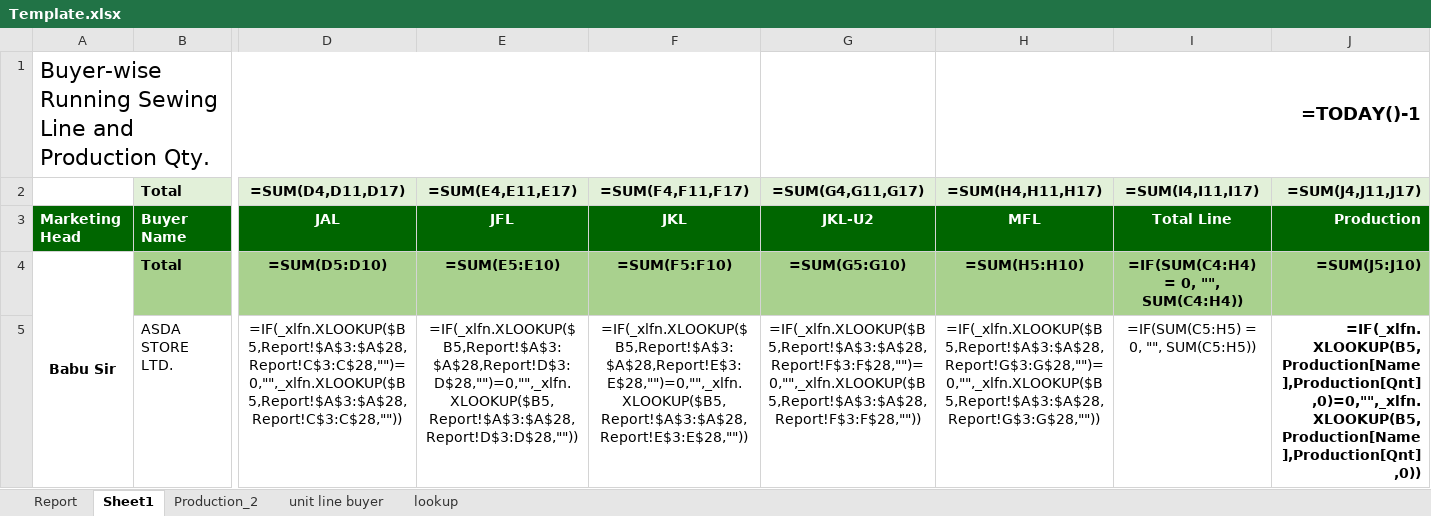
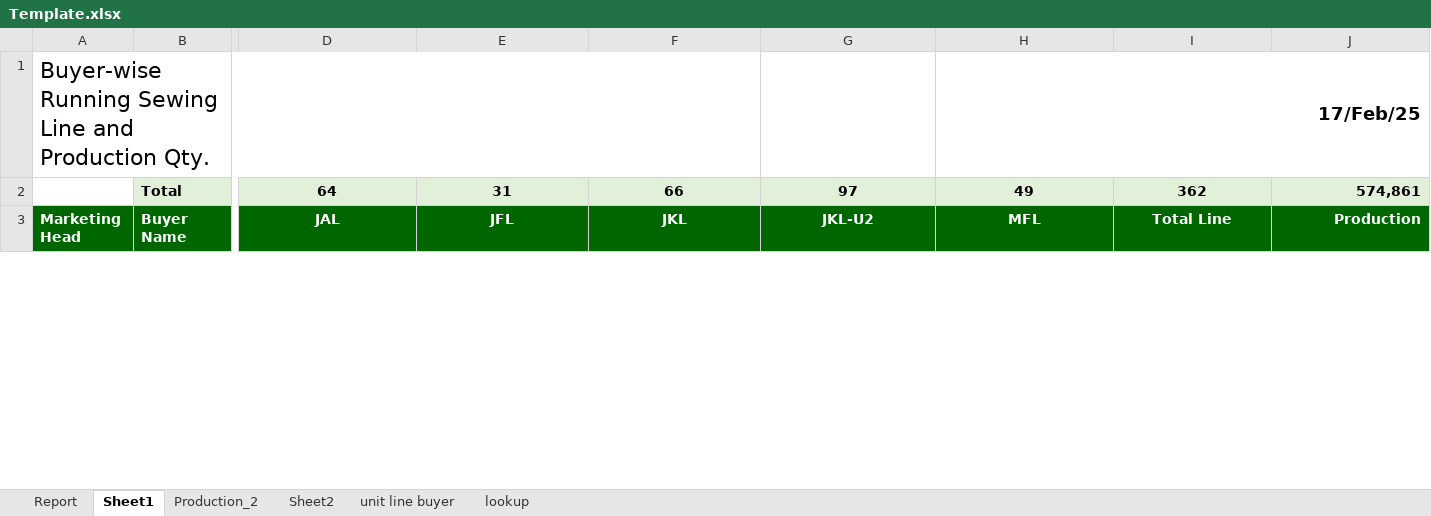
Before and after one commit to mahfuz-31/Buyer-wise-running-sewing-line, an Excel workbook: Template.xlsx, sheet Sheet1, drawn as a sheet; only a part is shown, gaps mark what is left out; values as stored, in another font and other column widths than the file's, no borders; formulas without a stored value are shown as written; removed rows and columns are numbered as before the commit, all else as after; rows hold the shown columns only; the diff covers the shown part only; the diff names each change by its address in the sheet, - before the commit and + after, or states it on an @@ line.

```diff
--- a/Template.xlsx (sheet Sheet1)
+++ b/Template.xlsx (sheet Sheet1)
+sheet tab: Sheet2
-H1: =TODAY()-1
+H1: 17/Feb/25
-row 2:  | Total | =SUM(D4,D11,D17) | =SUM(E4,E11,E17) | =SUM(F4,F11,F17) | =SUM(G4,G11,G17) | =SUM(H4,H11,H17) | =SUM(I4,I11,I17) | =SUM(J4,J11,J17)
+row 2:  | Total | 64 | 31 | 66 | 97 | 49 | 362 | 574,861
-row 4: Babu Sir | Total | =SUM(D5:D10) | =SUM(E5:E10) | =SUM(F5:F10) | =SUM(G5:G10) | =SUM(H5:H10) | =IF(SUM(C4:H4) = 0, "", SUM(C4:H4)) | =SUM(J5:J10)
-row 5:  | ASDA STORE LTD. | =IF(_xlfn.XLOOKUP($B5,Report!$A$3:$A$28,Report!C$3:C$28,"")=0,"",_xlfn.XLOOKUP($B5,Report!$A$3:$A$28,Report!C$3:C$28,"")) | =IF(_xlfn.XLOOKUP($B5,Report!$A$3:$A$28,Report!D$3:D$28,"")=0,"",_xlfn.XLOOKUP($B5,Report!$A$3:$A$28,Report!D$3:D$28,"")) | =IF(_xlfn.XLOOKUP($B5,Report!$A$3:$A$28,Report!E$3:E$28,"")=0,"",_xlfn.XLOOKUP($B5,Report!$A$3:$A$28,Report!E$3:E$28,"")) | =IF(_xlfn.XLOOKUP($B5,Report!$A$3:$A$28,Report!F$3:F$28,"")=0,"",_xlfn.XLOOKUP($B5,Report!$A$3:$A$28,Report!F$3:F$28,"")) | =IF(_xlfn.XLOOKUP($B5,Report!$A$3:$A$28,Report!G$3:G$28,"")=0,"",_xlfn.XLOOKUP($B5,Report!$A$3:$A$28,Report!G$3:G$28,"")) | =IF(SUM(C5:H5) = 0, "", SUM(C5:H5)) | =IF(_xlfn.XLOOKUP(B5,Production[Name],Production[Qnt],0)=0,"",_xlfn.XLOOKUP(B5,Production[Name],Production[Qnt],0))
```
Also changed, not shown: 26 added rows and 24 removed rows elsewhere in this sheet, sheet unit line buyer, sheet Production_2, sheet Report, sheet lookup, 2 other files.
